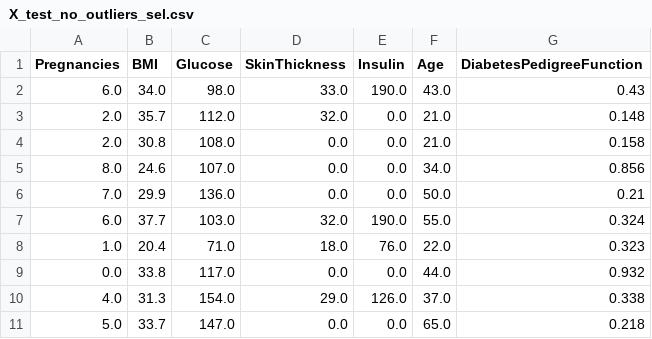
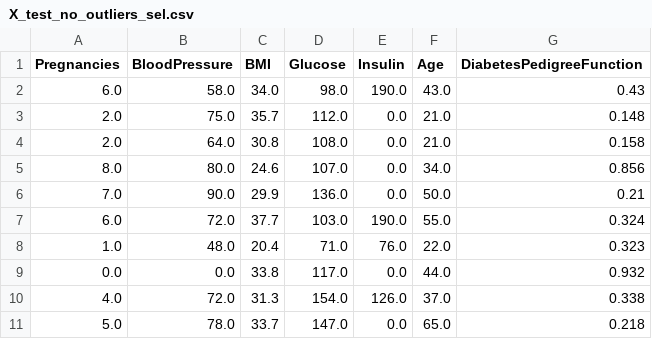
Before and after one commit to 4GeeksAcademy/Boosting-Algorithms-lieliarodas, a CSV file: data/processed/X_test_no_outliers_sel.csv, drawn as a sheet; only a part is shown; removed rows and columns are numbered as before the commit, all else as after; the diff names each change by its address in the sheet, - before the commit and + after, or states it on an @@ line.

```diff
--- a/data/processed/X_test_no_outliers_sel.csv
+++ b/data/processed/X_test_no_outliers_sel.csv
+column B (BloodPressure), rows 2-11: 58.0 | 75.0 | 64.0 | 80.0 | 90.0 | 72.0 | 48.0 | 0.0 | 72.0 | 78.0
-column D (SkinThickness), rows 2-11: 33.0 | 32.0 | 0.0 | 0.0 | 0.0 | 32.0 | 18.0 | 0.0 | 29.0 | 0.0
```
Also changed, not shown: data/processed/X_train_no_outliers_sel.csv, 7 other files.
